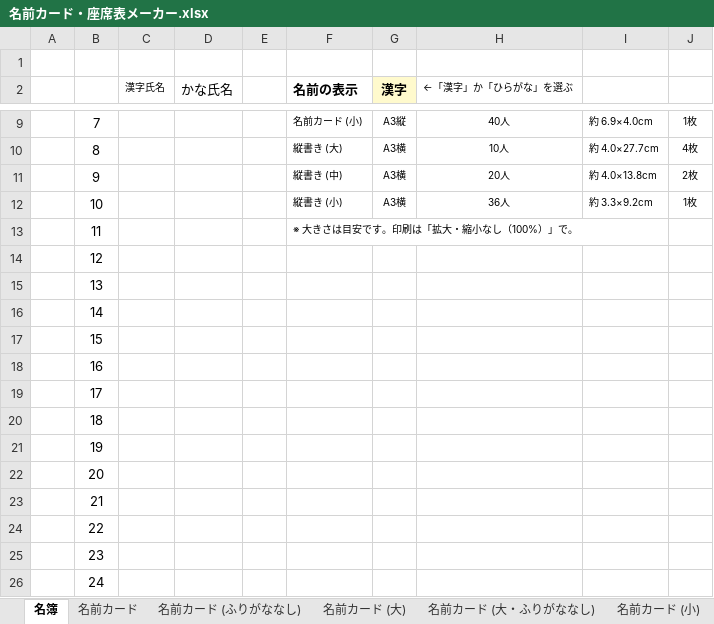
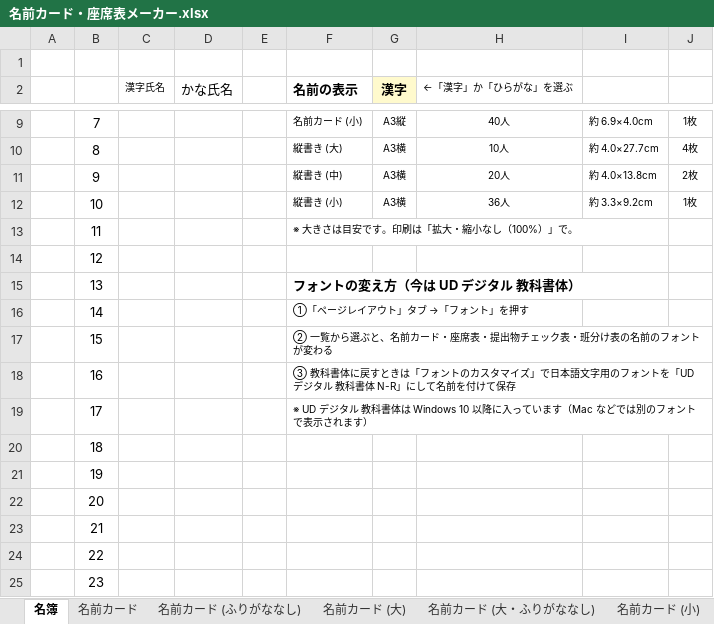
Before and after one commit to chumbasan-glitch/main, an Excel workbook: 名前カード・座席表メーカー.xlsx, sheet 名簿, drawn as a sheet; only a part is shown, gaps mark what is left out; the shorter side is filled out with more unchanged rows; values as stored, in another font and other column widths than the file's, no borders; the diff names each change by its address in the sheet, - before the commit and + after, or states it on an @@ line.

```diff
--- a/名前カード・座席表メーカー.xlsx (sheet 名簿)
+++ b/名前カード・座席表メーカー.xlsx (sheet 名簿)
-F15 (名前の表示): (empty)
+F15 (名前の表示): フォントの変え方（今は UD デジタル 教科書体）
-F16 (名前の表示): (empty)
+F16 (名前の表示): ①「ページレイアウト」タブ →「フォント」を押す
-F17 (名前の表示): (empty)
+F17 (名前の表示): ② 一覧から選ぶと、名前カード・座席表・提出物チェック表・班分け表の名前のフォントが変わる
-F18 (名前の表示): (empty)
+F18 (名前の表示): ③ 教科書体に戻すときは「フォントのカスタマイズ」で日本語文字用のフォントを「UD デジタル 教科書体 N-R」にして名前を付けて保存
-F19 (名前の表示): (empty)
+F19 (名前の表示): ※ UD デジタル 教科書体は Windows 10 以降に入っています（Mac などでは別のフォントで表示されます）
```
Also changed, not shown: sheet 使い方.
